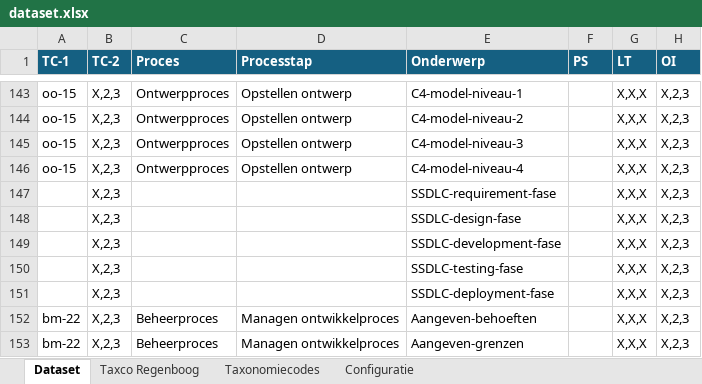
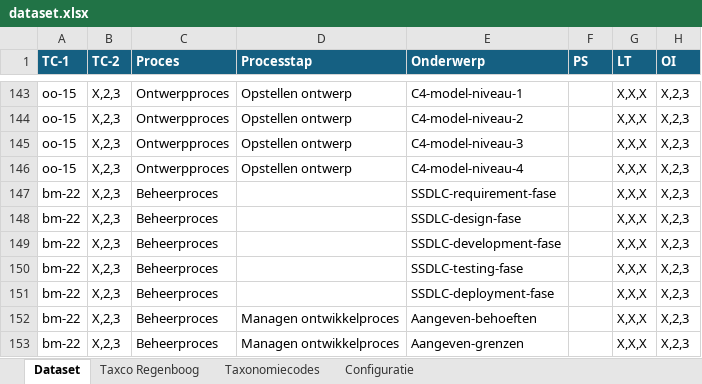
Before and after one commit to Windesheim-HBO-ICT/Leerlijn-Content-SE-Dataset, an Excel workbook: dataset.xlsx, sheet Dataset, drawn as a sheet; only a part is shown, gaps mark what is left out; values as stored, in another font and other column widths than the file's, no borders; conditional formats and table styles not drawn; the diff names each change by its address in the sheet, - before the commit and + after, or states it on an @@ line.

Commit message:
SSDLC voorzien van TC1

```diff
--- a/dataset.xlsx (sheet Dataset)
+++ b/dataset.xlsx (sheet Dataset)
-A147:A151 (TC-1): (empty)
+A147:A151 (TC-1): bm-22
-C147:C151 (Proces): (empty)
+C147:C151 (Proces): Beheerproces
```
